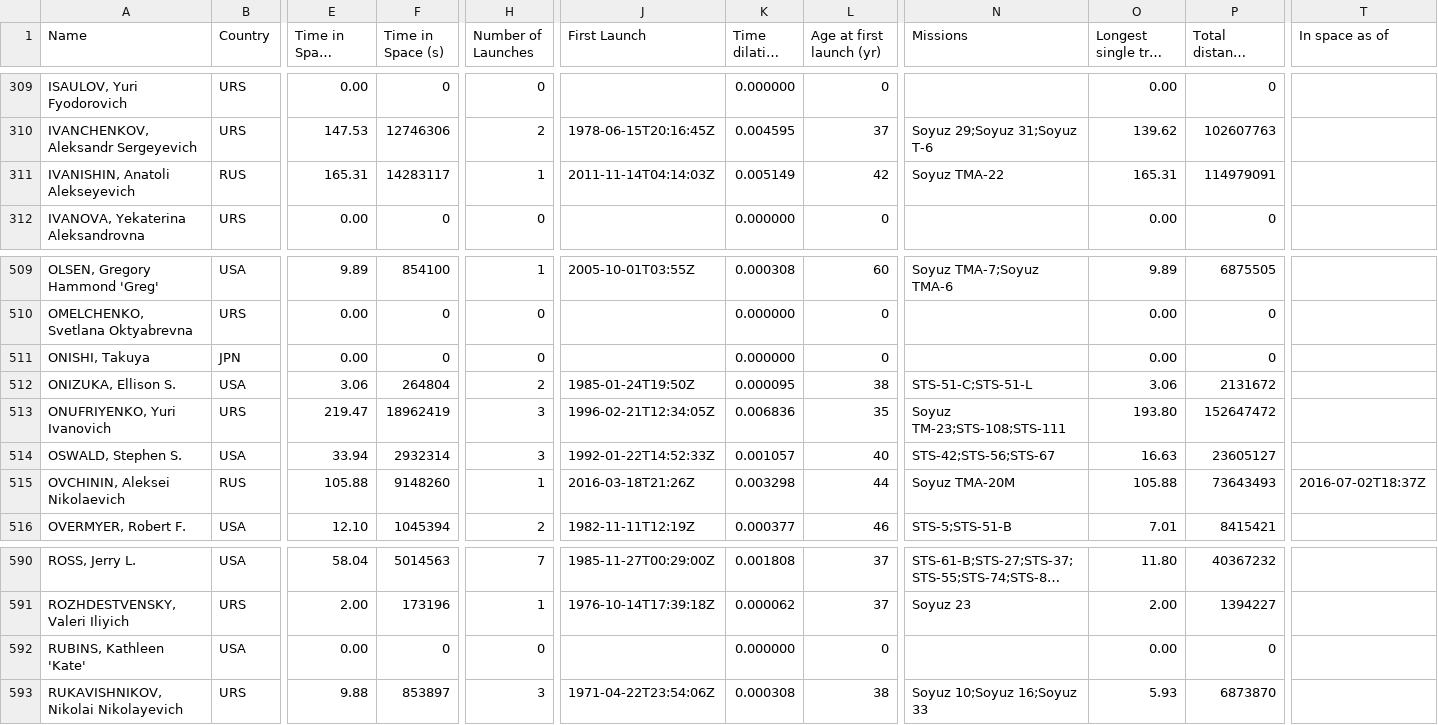
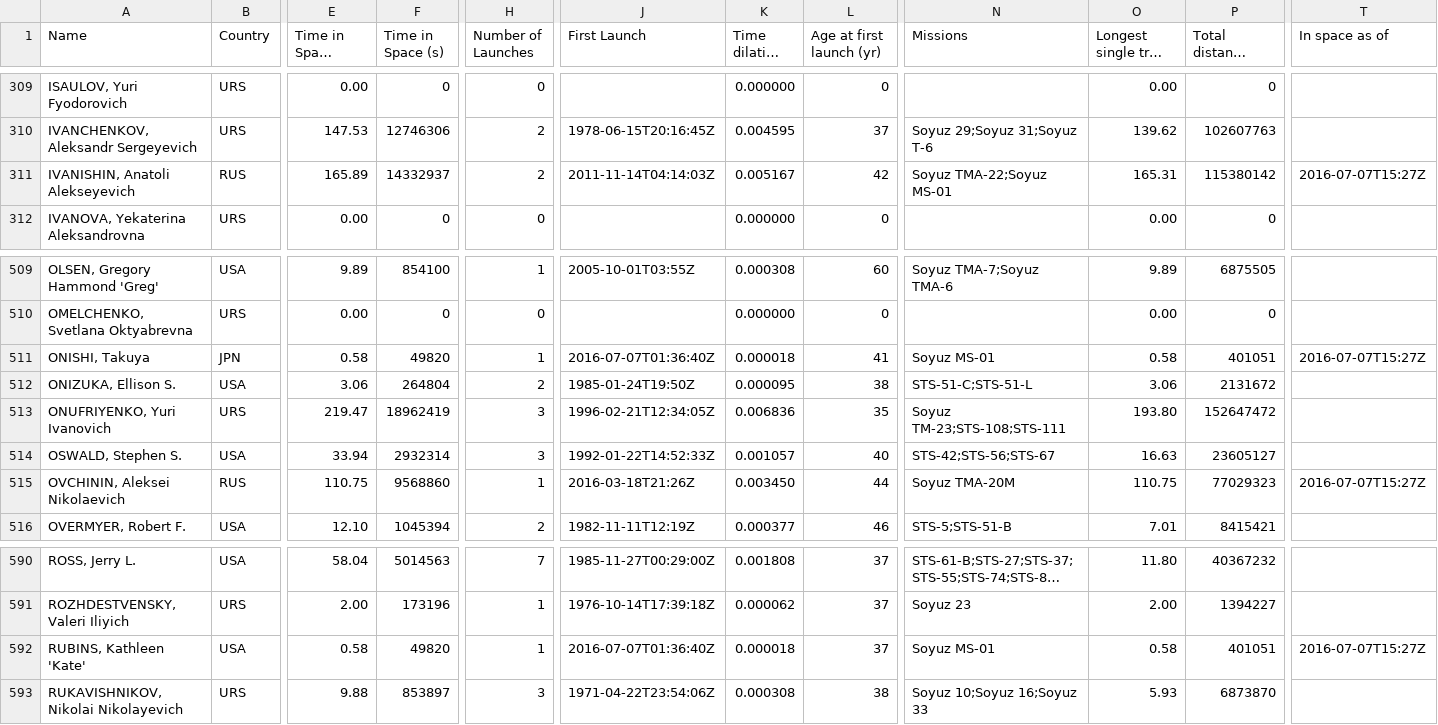
Before and after one commit to cosmos-book/cosmos-book.github.io, a TSV file: human-spaceflight/data/processed/astronauts.tsv, drawn as a sheet; only a part is shown, gaps mark what is left out; long unchanged cells end in …; the diff covers the shown part only; the diff names each change by its address in the sheet, - before the commit and + after, or states it on an @@ line.

Commit message:
Add latest Soyuz launch

```diff
--- a/human-spaceflight/data/processed/astronauts.tsv
+++ b/human-spaceflight/data/processed/astronauts.tsv
-E311 (Time in Space (days)): 165.31
+E311 (Time in Space (days)): 165.89
-F311 (Time in Space (s)): 14283117
+F311 (Time in Space (s)): 14332937
-H311 (Number of Launches): 1
+H311 (Number of Launches): 2
-K311 (Time dilation (s)): 0.005149
+K311 (Time dilation (s)): 0.005167
-N311 (Missions): Soyuz TMA-22
+N311 (Missions): Soyuz TMA-22;Soyuz MS-01
-P311 (Total distance covered (km)): 114979091
+P311 (Total distance covered (km)): 115380142
-T311 (In space as of): (empty)
+T311 (In space as of): 2016-07-07T15:27Z
-E511 (Time in Space (days)): 0.00
+E511 (Time in Space (days)): 0.58
-F511 (Time in Space (s)): 0
+F511 (Time in Space (s)): 49820
-H511 (Number of Launches): 0
+H511 (Number of Launches): 1
-J511 (First Launch): (empty)
+J511 (First Launch): 2016-07-07T01:36:40Z
-K511 (Time dilation (s)): 0.000000
+K511 (Time dilation (s)): 0.000018
-L511 (Age at first launch (yr)): 0
+L511 (Age at first launch (yr)): 41
-N511 (Missions): (empty)
+N511 (Missions): Soyuz MS-01
-O511 (Longest single trip (days)): 0.00
+O511 (Longest single trip (days)): 0.58
-P511 (Total distance covered (km)): 0
+P511 (Total distance covered (km)): 401051
-T511 (In space as of): (empty)
+T511 (In space as of): 2016-07-07T15:27Z
-E515 (Time in Space (days)): 105.88
+E515 (Time in Space (days)): 110.75
-F515 (Time in Space (s)): 9148260
+F515 (Time in Space (s)): 9568860
-K515 (Time dilation (s)): 0.003298
+K515 (Time dilation (s)): 0.003450
-O515 (Longest single trip (days)): 105.88
+O515 (Longest single trip (days)): 110.75
-P515 (Total distance covered (km)): 73643493
+P515 (Total distance covered (km)): 77029323
-T515 (In space as of): 2016-07-02T18:37Z
+T515 (In space as of): 2016-07-07T15:27Z
-E592 (Time in Space (days)): 0.00
+E592 (Time in Space (days)): 0.58
-F592 (Time in Space (s)): 0
+F592 (Time in Space (s)): 49820
-H592 (Number of Launches): 0
+H592 (Number of Launches): 1
-J592 (First Launch): (empty)
+J592 (First Launch): 2016-07-07T01:36:40Z
-K592 (Time dilation (s)): 0.000000
+K592 (Time dilation (s)): 0.000018
-L592 (Age at first launch (yr)): 0
+L592 (Age at first launch (yr)): 37
-N592 (Missions): (empty)
+N592 (Missions): Soyuz MS-01
-O592 (Longest single trip (days)): 0.00
+O592 (Longest single trip (days)): 0.58
-P592 (Total distance covered (km)): 0
+P592 (Total distance covered (km)): 401051
-T592 (In space as of): (empty)
+T592 (In space as of): 2016-07-07T15:27Z
```
Also changed, not shown: 10 edited cells elsewhere in this file, human-spaceflight/data/processed/astronauts_by_year.tsv, 8 other files.
